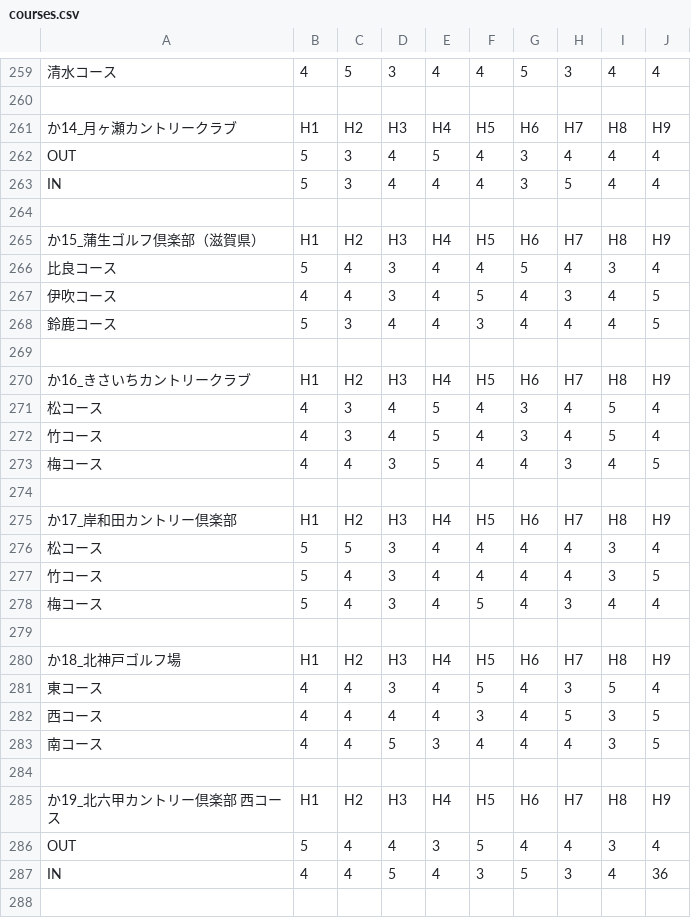
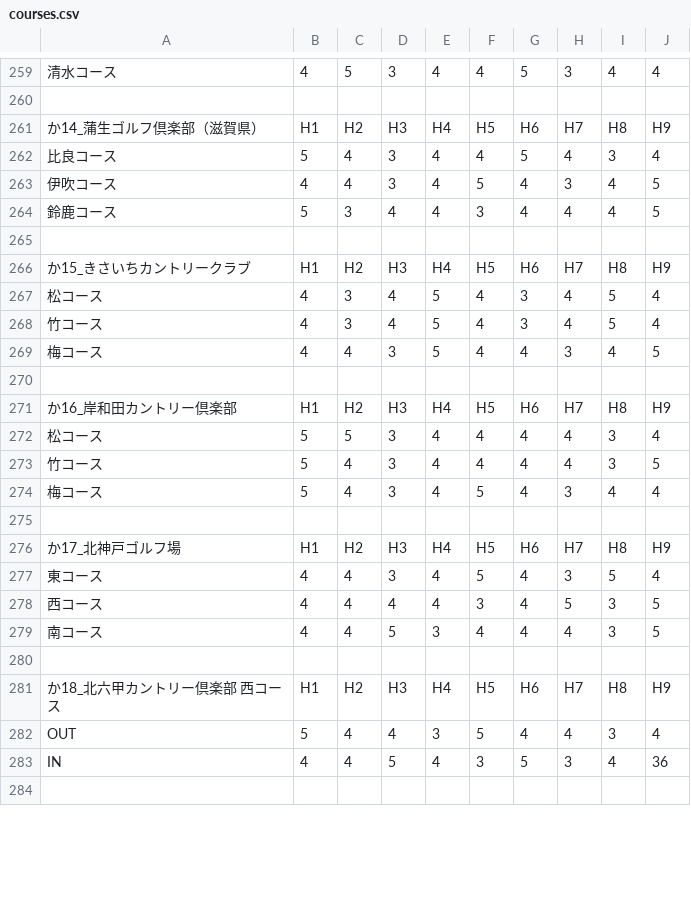
Before and after one commit to aiwakuwaku/gps-shot-management, a CSV file: courses.csv, drawn as a sheet; only a part is shown, gaps mark what is left out; removed rows and columns are numbered as before the commit, all else as after; the diff covers the shown part only; the diff names each change by its address in the sheet, - before the commit and + after, or states it on an @@ line.

```diff
--- a/courses.csv
+++ b/courses.csv
-row 261: か14_月ヶ瀬カントリークラブ | H1 | H2 | H3 | H4 | H5 | H6 | H7 | H8 | H9
@@ row 262 moved to row 612: OUT @@
@@ row 263 moved to row 613: IN @@
-row 264: (empty)
-A261: か15_蒲生ゴルフ倶楽部（滋賀県）
+A261: か14_蒲生ゴルフ倶楽部（滋賀県）
-A266: か16_きさいちカントリークラブ
+A266: か15_きさいちカントリークラブ
-A271: か17_岸和田カントリー倶楽部
+A271: か16_岸和田カントリー倶楽部
-A276: か18_北神戸ゴルフ場
+A276: か17_北神戸ゴルフ場
-A281: か19_北六甲カントリー倶楽部 西コース
+A281: か18_北六甲カントリー倶楽部 西コース
```
Also changed, not shown: 10 added rows, 8 removed rows, 9 moved rows and 56 edited cells elsewhere in this file.
